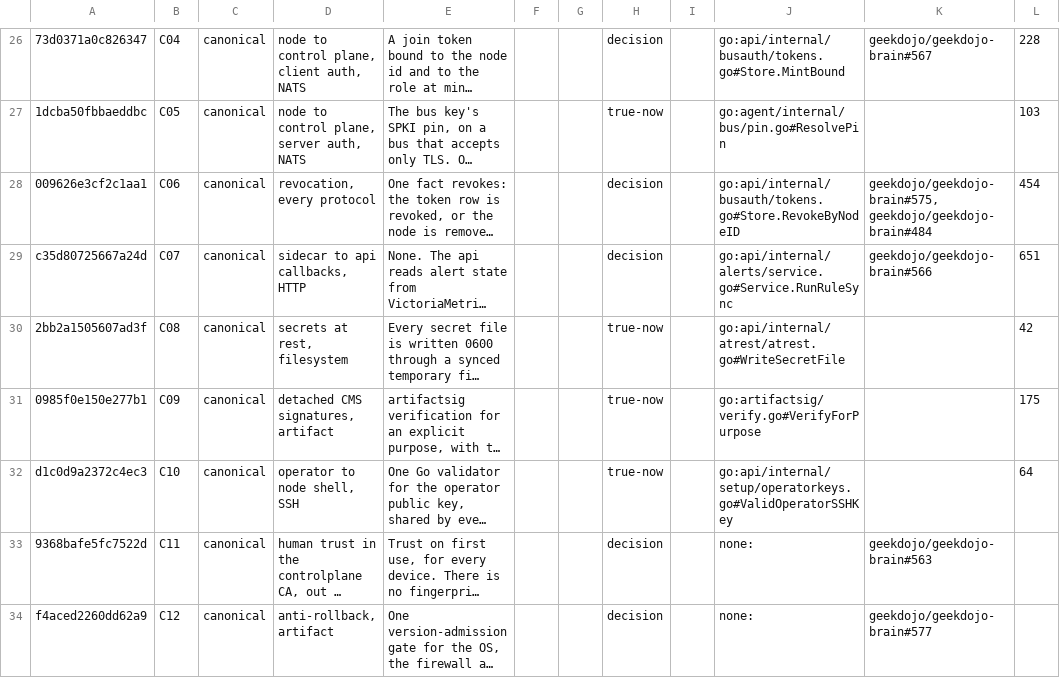
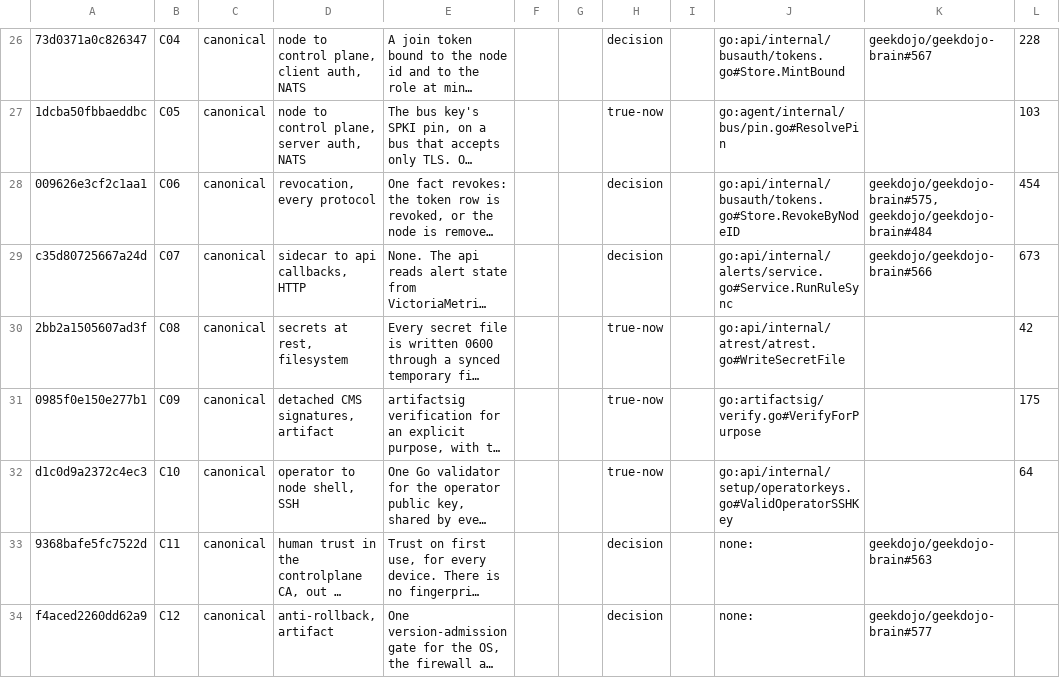
Before and after one commit to geekdojo/rasputin-control-plane, a TSV file: .github/auth-register.tsv, drawn as a sheet; only a part is shown, gaps mark what is left out; long unchanged cells end in …; the diff covers the shown part only; the diff names each change by its address in the sheet, - before the commit and + after, or states it on an @@ line.

```diff
--- a/.github/auth-register.tsv
+++ b/.github/auth-register.tsv
-L29: 651
+L29: 673
```
Also changed, not shown: 6 added rows, 1 removed row, 1 moved row and 6 edited cells elsewhere in this file, .github/security-resolvers.tsv, .github/third-party-capabilities.tsv, 52 other files.
